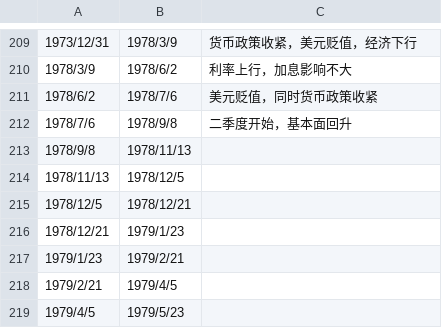
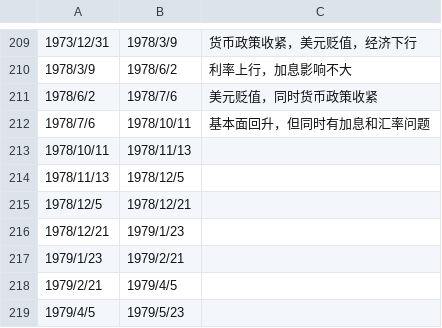
Before and after one commit to leocanada2007/us70, a CSV file: data/intervals.csv, drawn as a sheet; only a part is shown, gaps mark what is left out.

Commit message:
Update intervals.csv

```diff
--- a/data/intervals.csv
+++ b/data/intervals.csv
@@ -211,4 +211,4 @@
 1978/6/2,1978/7/6,美元贬值，同时货币政策收紧
-1978/7/6,1978/9/8,二季度开始，基本面回升
-1978/9/8,1978/11/13,
+1978/7/6,1978/10/11,基本面回升，但同时有加息和汇率问题
+1978/10/11,1978/11/13,
 1978/11/13,1978/12/5,
```
